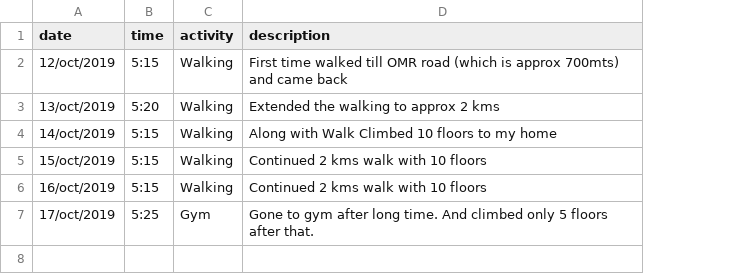
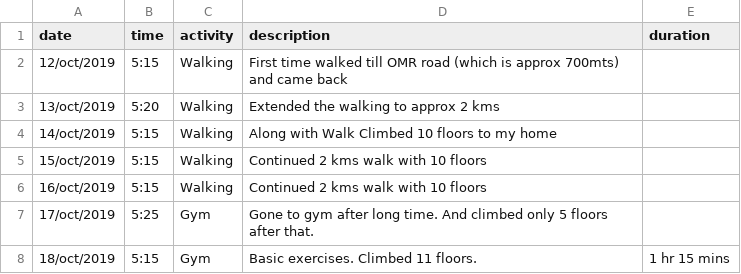
Before and after one commit to worldofprasanna/100_days_of_getting_early, a CSV file: oct_2019.csv, drawn as a sheet; the diff names each change by its address in the sheet, - before the commit and + after, or states it on an @@ line.

Commit message:
update for 18 oct

```diff
--- a/oct_2019.csv
+++ b/oct_2019.csv
+column E (duration), empty
+row 8: 18/oct/2019 | 5:15 | Gym | Basic exercises. Climbed 11 floors. | 1 hr 15 mins
```
